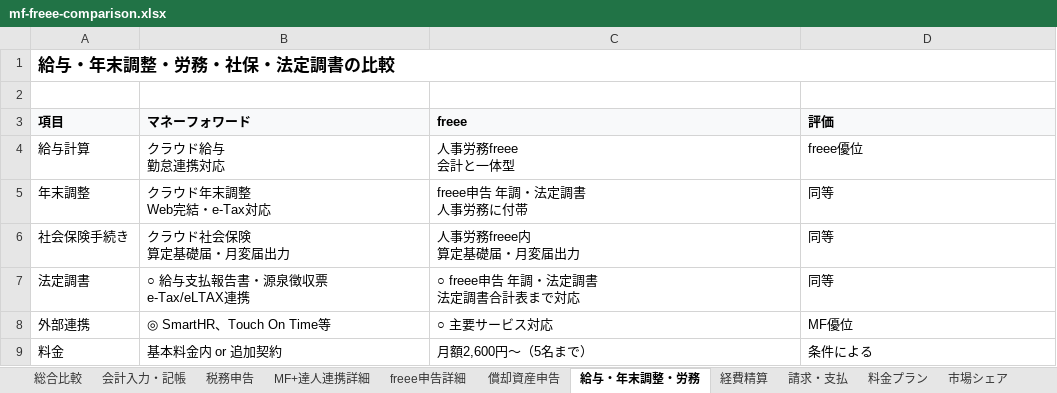
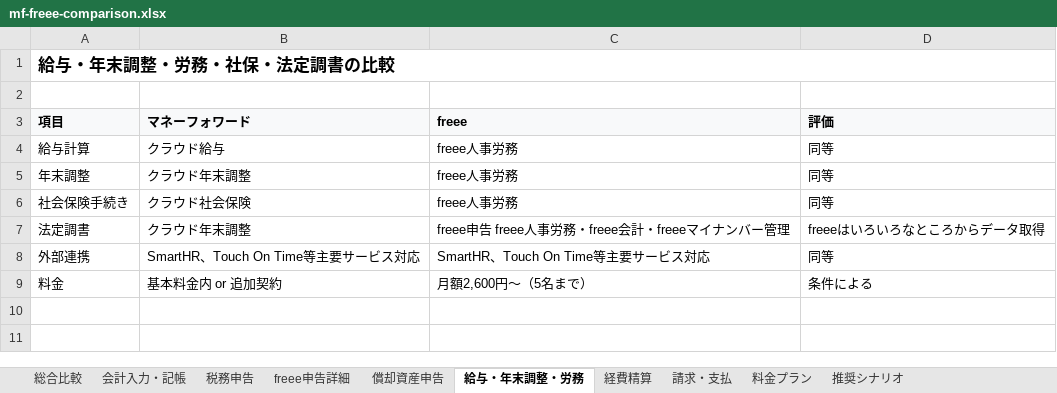
Before and after one commit to Ezark213/business-application, an Excel workbook: ms-expense-app/docs/mf-freee-comparison.xlsx, sheet 給与・年末調整・労務, drawn as a sheet; values as stored, in another font and other column widths than the file's, no borders; ↵ is a line break in a cell; the diff names each change by its address in the sheet, - before the commit and + after, or states it on an @@ line.

```diff
--- a/ms-expense-app/docs/mf-freee-comparison.xlsx (sheet 給与・年末調整・労務)
+++ b/ms-expense-app/docs/mf-freee-comparison.xlsx (sheet 給与・年末調整・労務)
-sheet tab: MF+達人連携詳細
-sheet tab: 市場シェア
-B4 (マネーフォワード): クラウド給与 ↵ 勤怠連携対応
+B4 (マネーフォワード): クラウド給与
-C4 (freee): 人事労務freee ↵ 会計と一体型
+C4 (freee): freee人事労務
-D4 (評価): freee優位
+D4 (評価): 同等
-B5 (マネーフォワード): クラウド年末調整 ↵ Web完結・e-Tax対応
+B5 (マネーフォワード): クラウド年末調整
-C5 (freee): freee申告 年調・法定調書 ↵ 人事労務に付帯
+C5 (freee): freee人事労務
-B6 (マネーフォワード): クラウド社会保険 ↵ 算定基礎届・月変届出力
+B6 (マネーフォワード): クラウド社会保険
-C6 (freee): 人事労務freee内 ↵ 算定基礎届・月変届出力
+C6 (freee): freee人事労務
-B7 (マネーフォワード): ○ 給与支払報告書・源泉徴収票 ↵ e-Tax/eLTAX連携
+B7 (マネーフォワード): クラウド年末調整
-C7 (freee): ○ freee申告 年調・法定調書 ↵ 法定調書合計表まで対応
+C7 (freee): freee申告 freee人事労務・freee会計・freeeマイナンバー管理
-D7 (評価): 同等
+D7 (評価): freeeはいろいろなところからデータ取得
-B8 (マネーフォワード): ◎ SmartHR、Touch On Time等
+B8 (マネーフォワード): SmartHR、Touch On Time等主要サービス対応
-C8 (freee): ○ 主要サービス対応
+C8 (freee): SmartHR、Touch On Time等主要サービス対応
-D8 (評価): MF優位
+D8 (評価): 同等
```
Also changed, not shown: sheet 料金プラン, sheet 税務申告, sheet 総合比較, sheet 推奨シナリオ, sheet freee申告詳細, sheet 償却資産申告, 3 more sheets, 10 other files.
